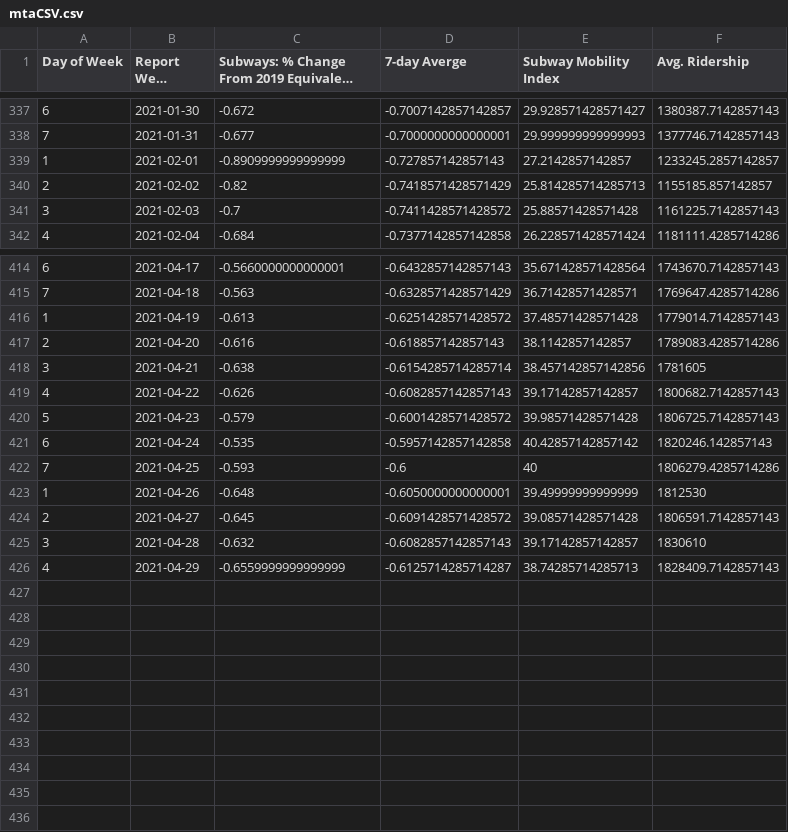
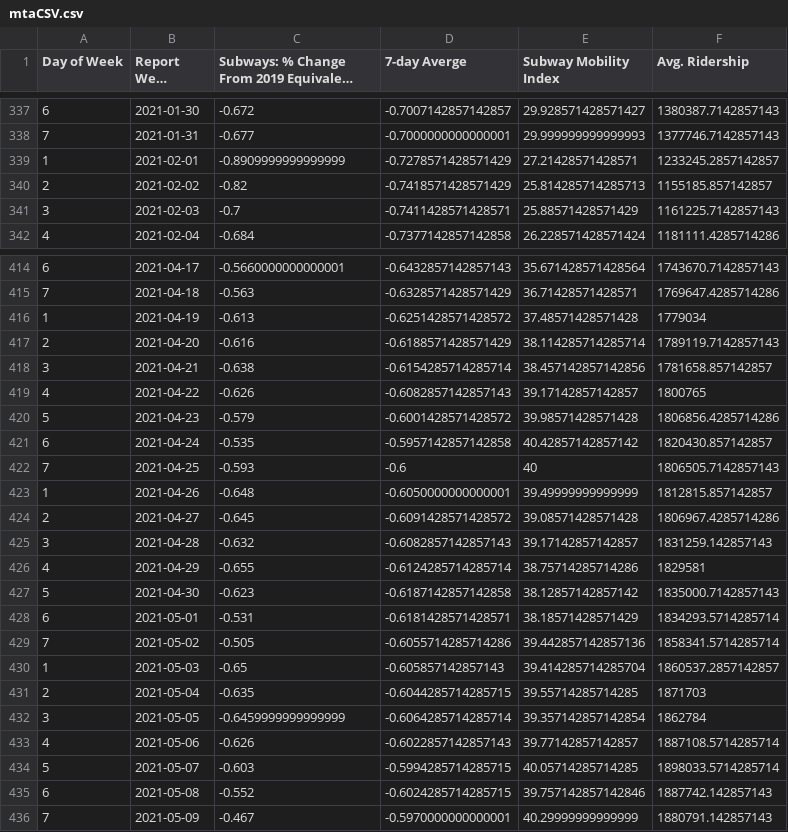
Before and after one commit to anesta95/NY1_Covid_Recovery_Index, a CSV file: dataFiles/mtaCSV.csv, drawn as a sheet; only a part is shown, gaps mark what is left out; long unchanged cells end in …; the diff covers the shown part only; the diff names each change by its address in the sheet, - before the commit and + after, or states it on an @@ line.

Commit message:
Commiting NY1 Covid Recovery data as of 05/11/2021 10:34:55

```diff
--- a/dataFiles/mtaCSV.csv
+++ b/dataFiles/mtaCSV.csv
-D339 (7-day Averge): -0.727857142857143
+D339 (7-day Averge): -0.7278571428571429
-E339 (Subway Mobility Index): 27.2142857142857
+E339 (Subway Mobility Index): 27.21428571428571
-D341 (7-day Averge): -0.7411428571428572
+D341 (7-day Averge): -0.7411428571428571
-E341 (Subway Mobility Index): 25.88571428571428
+E341 (Subway Mobility Index): 25.88571428571429
-F416 (Avg. Ridership): 1779014.7142857143
+F416 (Avg. Ridership): 1779034
-D417 (7-day Averge): -0.618857142857143
+D417 (7-day Averge): -0.6188571428571429
-E417 (Subway Mobility Index): 38.1142857142857
+E417 (Subway Mobility Index): 38.114285714285714
-F417 (Avg. Ridership): 1789083.4285714286
+F417 (Avg. Ridership): 1789119.7142857143
-F418 (Avg. Ridership): 1781605
+F418 (Avg. Ridership): 1781658.857142857
-F419 (Avg. Ridership): 1800682.7142857143
+F419 (Avg. Ridership): 1800765
-F420 (Avg. Ridership): 1806725.7142857143
+F420 (Avg. Ridership): 1806856.4285714286
-F421 (Avg. Ridership): 1820246.142857143
+F421 (Avg. Ridership): 1820430.857142857
-F422 (Avg. Ridership): 1806279.4285714286
+F422 (Avg. Ridership): 1806505.7142857143
-F423 (Avg. Ridership): 1812530
+F423 (Avg. Ridership): 1812815.857142857
-F424 (Avg. Ridership): 1806591.7142857143
+F424 (Avg. Ridership): 1806967.4285714286
-F425 (Avg. Ridership): 1830610
+F425 (Avg. Ridership): 1831259.142857143
-C426: -0.6559999999999999
+C426: -0.655
-D426 (7-day Averge): -0.6125714285714287
+D426 (7-day Averge): -0.6124285714285714
-E426 (Subway Mobility Index): 38.74285714285713
+E426 (Subway Mobility Index): 38.75714285714286
-F426 (Avg. Ridership): 1828409.7142857143
+F426 (Avg. Ridership): 1829581
+row 427: 5 | 2021-04-30 | -0.623 | -0.6187142857142858 | 38.12857142857142 | 1835000.7142857143
+row 428: 6 | 2021-05-01 | -0.531 | -0.6181428571428571 | 38.18571428571429 | 1834293.5714285714
+row 429: 7 | 2021-05-02 | -0.505 | -0.6055714285714286 | 39.442857142857136 | 1858341.5714285714
+row 430: 1 | 2021-05-03 | -0.65 | -0.605857142857143 | 39.414285714285704 | 1860537.2857142857
+row 431: 2 | 2021-05-04 | -0.635 | -0.6044285714285715 | 39.55714285714285 | 1871703
+row 432: 3 | 2021-05-05 | -0.6459999999999999 | -0.6064285714285714 | 39.357142857142854 | 1862784
+row 433: 4 | 2021-05-06 | -0.626 | -0.6022857142857143 | 39.77142857142857 | 1887108.5714285714
+row 434: 5 | 2021-05-07 | -0.603 | -0.5994285714285715 | 40.05714285714285 | 1898033.5714285714
+row 435: 6 | 2021-05-08 | -0.552 | -0.6024285714285715 | 39.757142857142846 | 1887742.142857143
+row 436: 7 | 2021-05-09 | -0.467 | -0.5970000000000001 | 40.29999999999999 | 1880791.142857143
```
Also changed, not shown: 53 edited cells elsewhere in this file, dataFiles/NYCUI.csv, dataFiles/nycCovid19Hospitalizations.csv, 5 other files.
